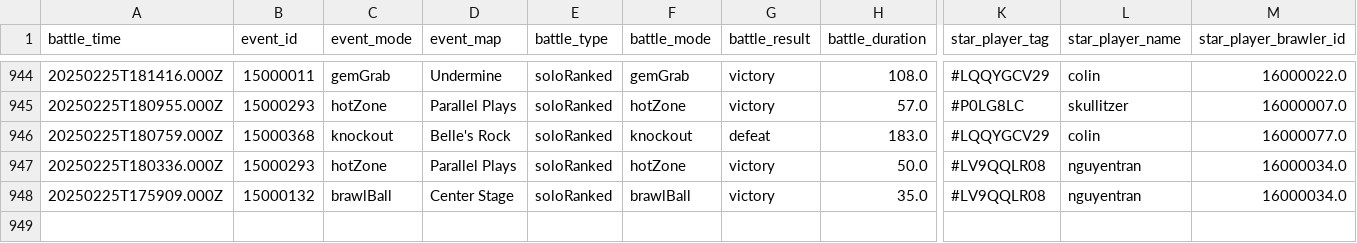
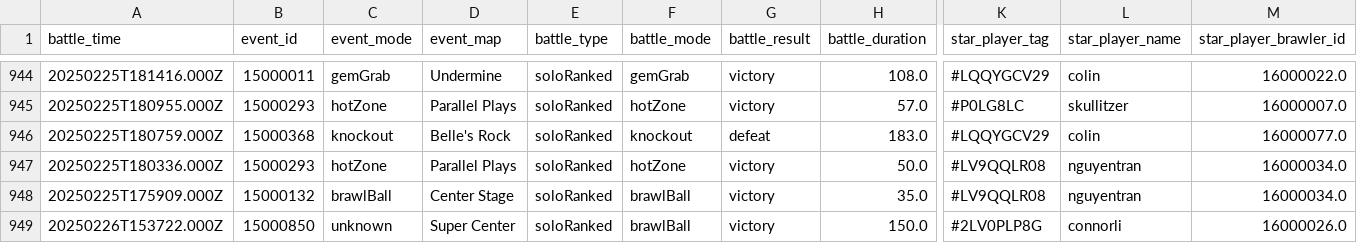
Before and after one commit to connorli18/brawl-stats, a CSV file: created-logs-per-player/LV9QQLR08-battle-log-custom.csv, drawn as a sheet; only a part is shown, gaps mark what is left out; rows hold the shown columns only; the diff names each change by its address in the sheet, - before the commit and + after, or states it on an @@ line.

```diff
--- a/created-logs-per-player/LV9QQLR08-battle-log-custom.csv
+++ b/created-logs-per-player/LV9QQLR08-battle-log-custom.csv
+row 949: 20250226T153722.000Z | 15000850 | unknown | Super Center | soloRanked | brawlBall | victory | 150.0 | #2LV0PLP8G | connorli | 16000026.0
```
Also changed, not shown: created-logs-per-player/2898CGQUU-battle-log-custom.csv, created-logs-per-player/8JYJY298-battle-log-custom.csv, 26 other files.
